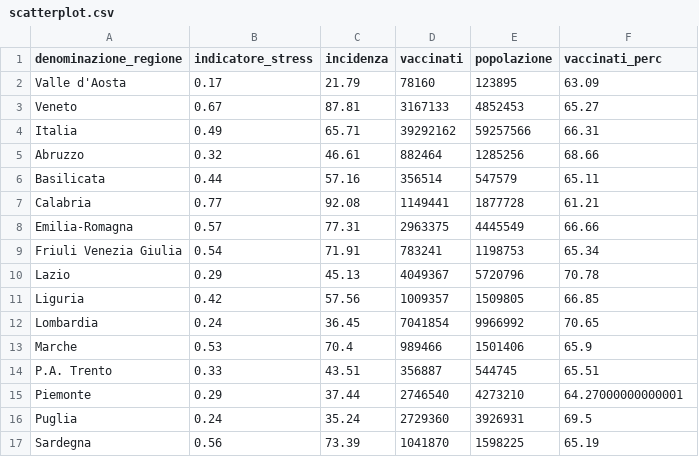
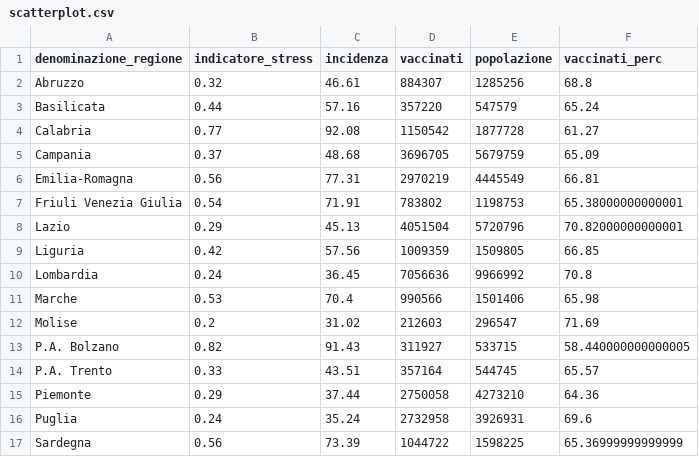
Before and after one commit to Data-Network-Lab/indicatore_zona_gialla, a CSV file: data/graph-data/scatterplot.csv, drawn as a sheet; only a part is shown; the diff covers the shown part only.

```diff
--- a/data/graph-data/scatterplot.csv
+++ b/data/graph-data/scatterplot.csv
@@ -1,17 +1,17 @@
 denominazione_regione,indicatore_stress,incidenza,vaccinati,popolazione,vaccinati_perc
-Valle d'Aosta,0.17,21.79,78160,123895,63.09
-Veneto,0.67,87.81,3167133,4852453,65.27
-Italia,0.49,65.71,39292162,59257566,66.31
-Abruzzo,0.32,46.61,882464,1285256,68.66
-Basilicata,0.44,57.16,356514,547579,65.11
-Calabria,0.77,92.08,1149441,1877728,61.21
-Emilia-Romagna,0.57,77.31,2963375,4445549,66.66
-Friuli Venezia Giulia,0.54,71.91,783241,1198753,65.34
-Lazio,0.29,45.13,4049367,5720796,70.78
-Liguria,0.42,57.56,1009357,1509805,66.85
-Lombardia,0.24,36.45,7041854,9966992,70.65
-Marche,0.53,70.4,989466,1501406,65.9
-P.A. Trento,0.33,43.51,356887,544745,65.51
-Piemonte,0.29,37.44,2746540,4273210,64.27000000000001
-Puglia,0.24,35.24,2729360,3926931,69.5
-Sardegna,0.56,73.39,1041870,1598225,65.19
+Abruzzo,0.32,46.61,884307,1285256,68.8
+Basilicata,0.44,57.16,357220,547579,65.24
+Calabria,0.77,92.08,1150542,1877728,61.27
+Campania,0.37,48.68,3696705,5679759,65.09
+Emilia-Romagna,0.56,77.31,2970219,4445549,66.81
+Friuli Venezia Giulia,0.54,71.91,783802,1198753,65.38000000000001
+Lazio,0.29,45.13,4051504,5720796,70.82000000000001
+Liguria,0.42,57.56,1009359,1509805,66.85
+Lombardia,0.24,36.45,7056636,9966992,70.8
+Marche,0.53,70.4,990566,1501406,65.98
+Molise,0.2,31.02,212603,296547,71.69
+P.A. Bolzano,0.82,91.43,311927,533715,58.440000000000005
+P.A. Trento,0.33,43.51,357164,544745,65.57
+Piemonte,0.29,37.44,2750058,4273210,64.36
+Puglia,0.24,35.24,2732958,3926931,69.6
+Sardegna,0.56,73.39,1044722,1598225,65.36999999999999
```
Also changed, not shown: 13 edited cells elsewhere in this file, data/graph-data/arrow_plot.csv, data/graph-data/mappa.csv, 4 other files.
